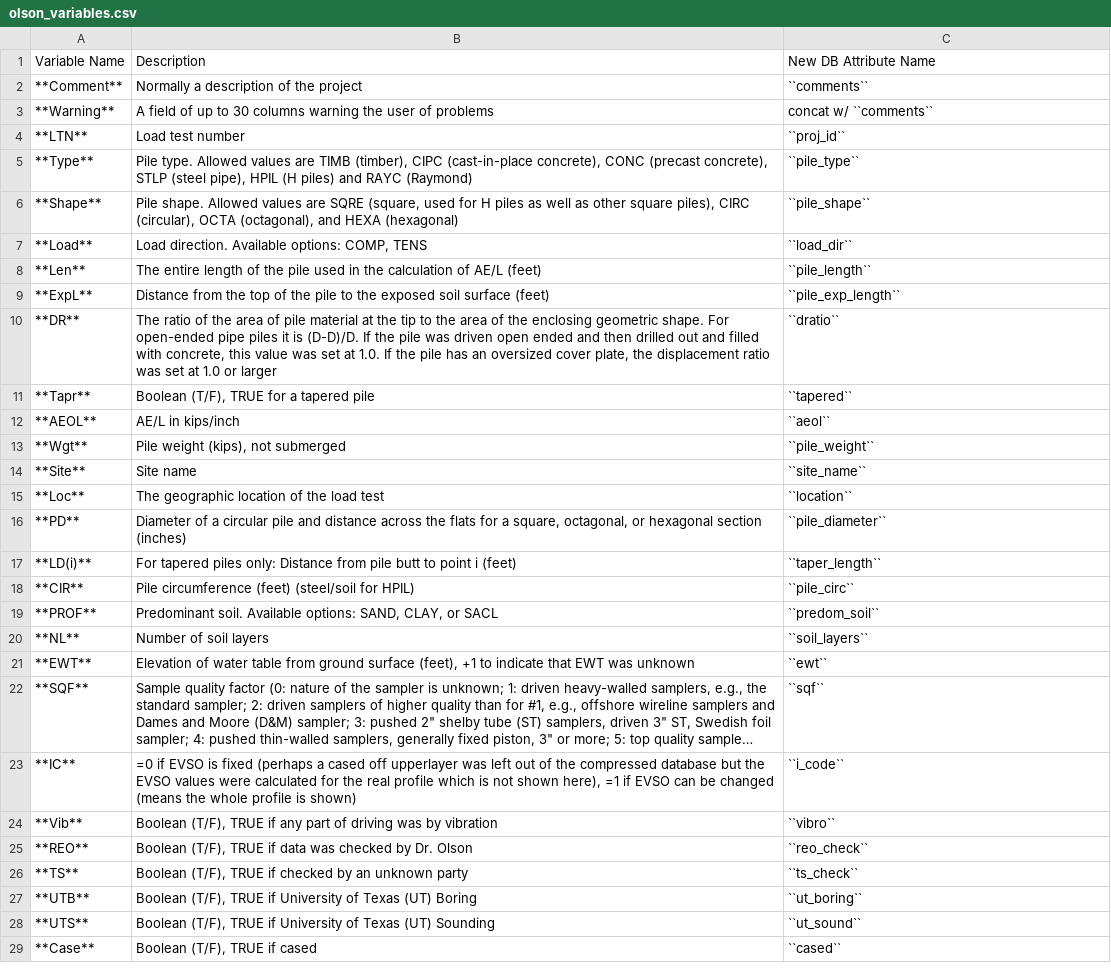
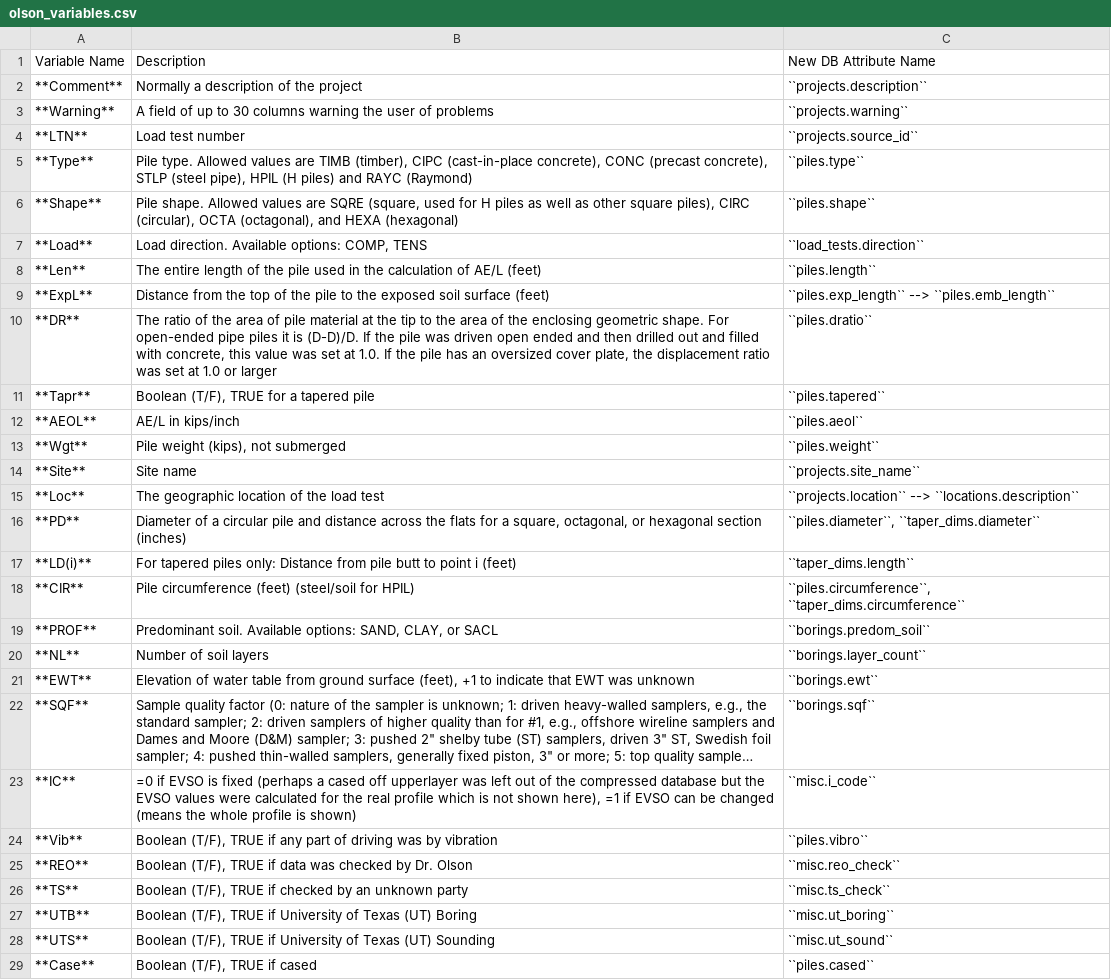
Before and after one commit to nickmachairas/doctorate, a CSV file: docs/2-database/tables/olson_variables.csv, drawn as a sheet; only a part is shown; long unchanged cells end in …; the diff covers the shown part only; the diff names each change by its address in the sheet, - before the commit and + after, or states it on an @@ line.

```diff
--- a/docs/2-database/tables/olson_variables.csv
+++ b/docs/2-database/tables/olson_variables.csv
-C2: ``comments``
+C2: ``projects.description``
-C3: concat w/ ``comments``
+C3: ``projects.warning``
-C4: ``proj_id``
+C4: ``projects.source_id``
-C5: ``pile_type``
+C5: ``piles.type``
-C6: ``pile_shape``
+C6: ``piles.shape``
-C7: ``load_dir``
+C7: ``load_tests.direction``
-C8: ``pile_length``
+C8: ``piles.length``
-C9: ``pile_exp_length``
+C9: ``piles.exp_length`` --> ``piles.emb_length``
-C10: ``dratio``
+C10: ``piles.dratio``
-C11: ``tapered``
+C11: ``piles.tapered``
-C12: ``aeol``
+C12: ``piles.aeol``
-C13: ``pile_weight``
+C13: ``piles.weight``
-C14: ``site_name``
+C14: ``projects.site_name``
-C15: ``location``
+C15: ``projects.location`` --> ``locations.description``
-C16: ``pile_diameter``
+C16: ``piles.diameter``, ``taper_dims.diameter``
-C17: ``taper_length``
+C17: ``taper_dims.length``
-C18: ``pile_circ``
+C18: ``piles.circumference``, ``taper_dims.circumference``
-C19: ``predom_soil``
+C19: ``borings.predom_soil``
-C20: ``soil_layers``
+C20: ``borings.layer_count``
-C21: ``ewt``
+C21: ``borings.ewt``
-C22: ``sqf``
+C22: ``borings.sqf``
-C23: ``i_code``
+C23: ``misc.i_code``
-C24: ``vibro``
+C24: ``piles.vibro``
-C25: ``reo_check``
+C25: ``misc.reo_check``
-C26: ``ts_check``
+C26: ``misc.ts_check``
-C27: ``ut_boring``
+C27: ``misc.ut_boring``
-C28: ``ut_sound``
+C28: ``misc.ut_sound``
-C29: ``cased``
+C29: ``piles.cased``
```
Also changed, not shown: 27 edited cells elsewhere in this file, 8 other files.
